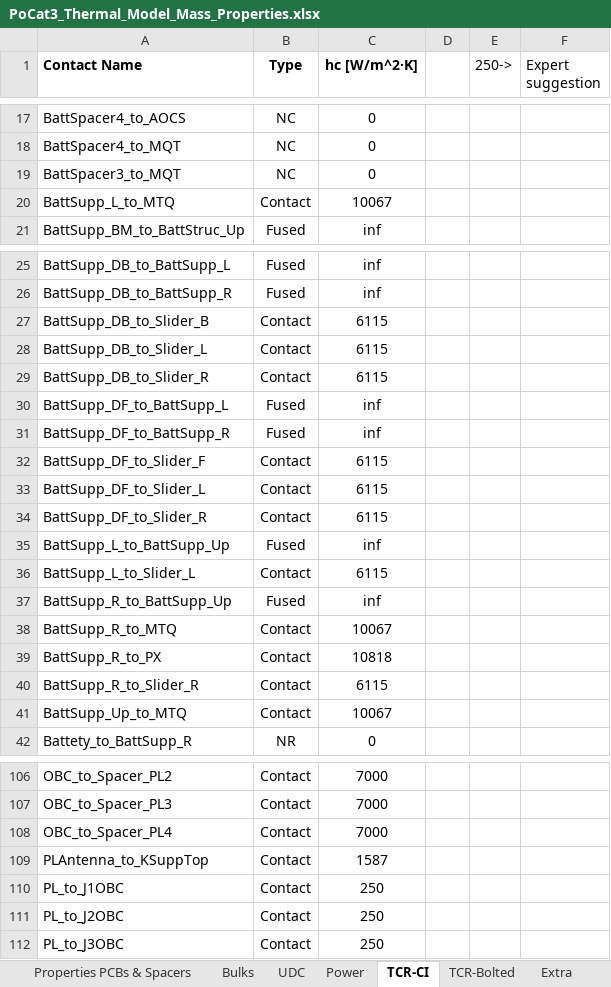
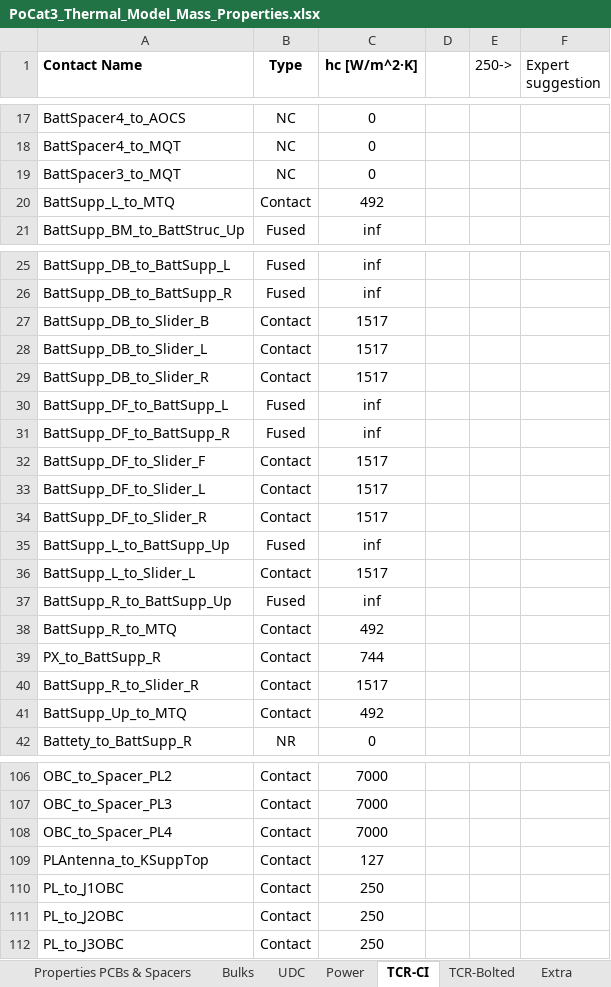
Before and after one commit to o-pvnrt/PoCat-Thermal, an Excel workbook: PoCat3_Thermal_Model_Mass_Properties.xlsx, sheet TCR-CI, drawn as a sheet; only a part is shown, gaps mark what is left out; values as stored, in another font and other column widths than the file's, no borders; the diff covers the shown part only; the diff names each change by its address in the sheet, - before the commit and + after, or states it on an @@ line.

```diff
--- a/PoCat3_Thermal_Model_Mass_Properties.xlsx (sheet TCR-CI)
+++ b/PoCat3_Thermal_Model_Mass_Properties.xlsx (sheet TCR-CI)
-C20 (hc [W/m^2·K]): 10067
+C20 (hc [W/m^2·K]): 492
-C27:C29 (hc [W/m^2·K]): 6115
+C27:C29 (hc [W/m^2·K]): 1517
-C32:C34 (hc [W/m^2·K]): 6115
+C32:C34 (hc [W/m^2·K]): 1517
-C36 (hc [W/m^2·K]): 6115
+C36 (hc [W/m^2·K]): 1517
-C38 (hc [W/m^2·K]): 10067
+C38 (hc [W/m^2·K]): 492
-A39 (Contact Name): BattSupp_R_to_PX
+A39 (Contact Name): PX_to_BattSupp_R
-C39 (hc [W/m^2·K]): 10818
+C39 (hc [W/m^2·K]): 744
-C40 (hc [W/m^2·K]): 6115
+C40 (hc [W/m^2·K]): 1517
-C41 (hc [W/m^2·K]): 10067
+C41 (hc [W/m^2·K]): 492
-C109 (hc [W/m^2·K]): 1587
+C109 (hc [W/m^2·K]): 127
```
Also changed, not shown: 18 edited cells elsewhere in this sheet, sheet TCR-Bolted, formulas that keep their value, charts or pictures.
